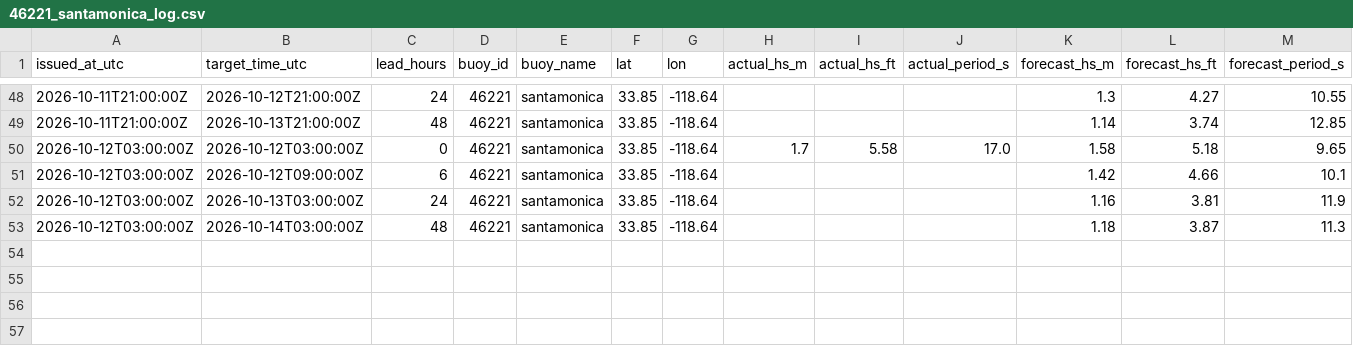
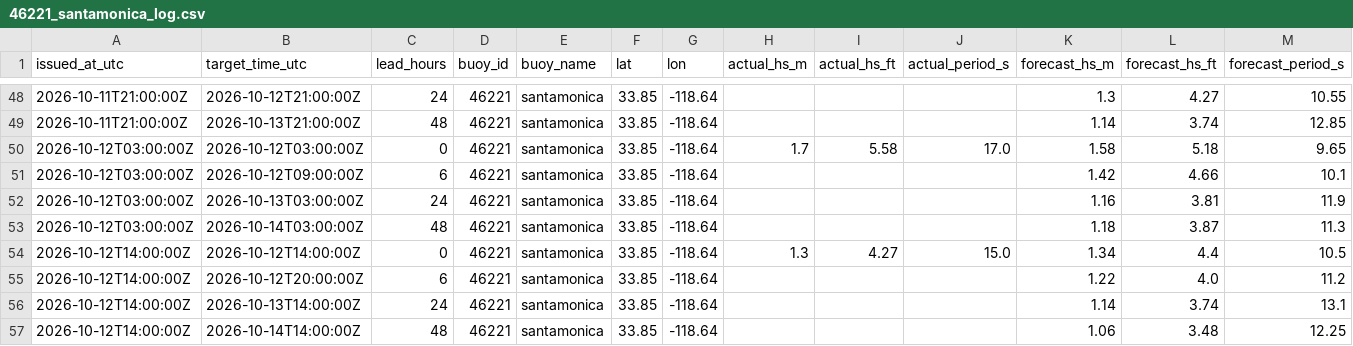
Before and after one commit to philbliss99/surfpy-custom-logger, a CSV file: data/46221_santamonica_log.csv, drawn as a sheet; only a part is shown, gaps mark what is left out; rows hold the shown columns only; the diff names each change by its address in the sheet, - before the commit and + after, or states it on an @@ line.

```diff
--- a/data/46221_santamonica_log.csv
+++ b/data/46221_santamonica_log.csv
+row 54: 2026-10-12T14:00:00Z | 2026-10-12T14:00:00Z | 0 | 46221 | santamonica | 33.85 | -118.64 | 1.3 | 4.27 | 15.0 | 1.34 | 4.4 | 10.5
+row 55: 2026-10-12T14:00:00Z | 2026-10-12T20:00:00Z | 6 | 46221 | santamonica | 33.85 | -118.64 |  |  |  | 1.22 | 4.0 | 11.2
+row 56: 2026-10-12T14:00:00Z | 2026-10-13T14:00:00Z | 24 | 46221 | santamonica | 33.85 | -118.64 |  |  |  | 1.14 | 3.74 | 13.1
+row 57: 2026-10-12T14:00:00Z | 2026-10-14T14:00:00Z | 48 | 46221 | santamonica | 33.85 | -118.64 |  |  |  | 1.06 | 3.48 | 12.25
```
Also changed, not shown: data/44065_rockaway_log.csv, data/46053_santabarbara_log.csv.
